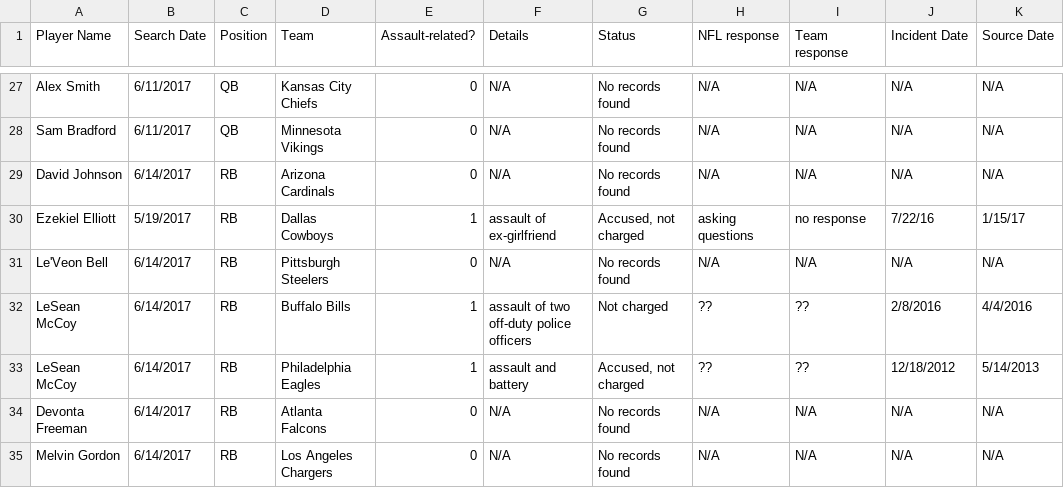
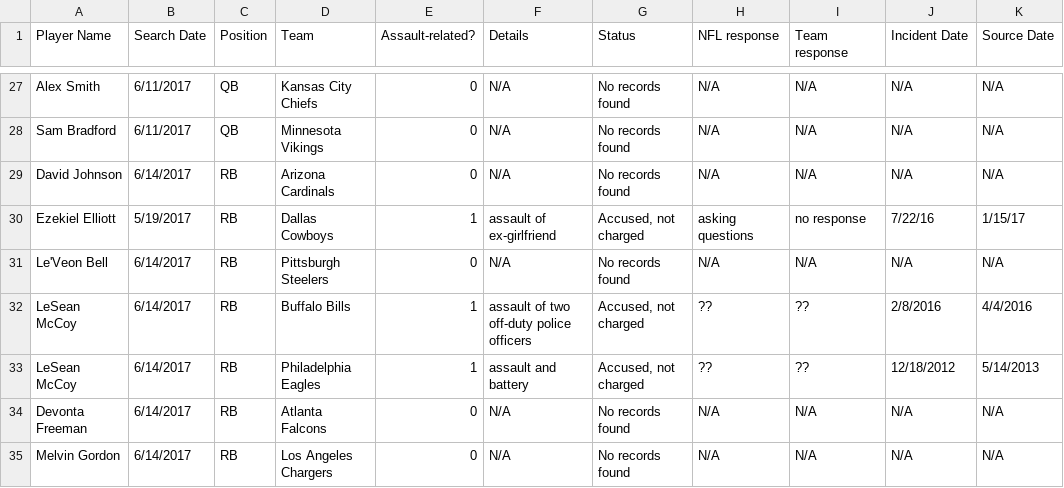
Before and after one commit to conservasian/draftwithrespectRepo, a CSV file: #dwr - Incidents.csv, drawn as a sheet; only a part is shown, gaps mark what is left out; the diff names each change by its address in the sheet, - before the commit and + after, or states it on an @@ line.

```diff
--- a/#dwr - Incidents.csv
+++ b/#dwr - Incidents.csv
-G32 (Status): Not charged
+G32 (Status): Accused, not charged
```
Also changed, not shown: 1 other file.
